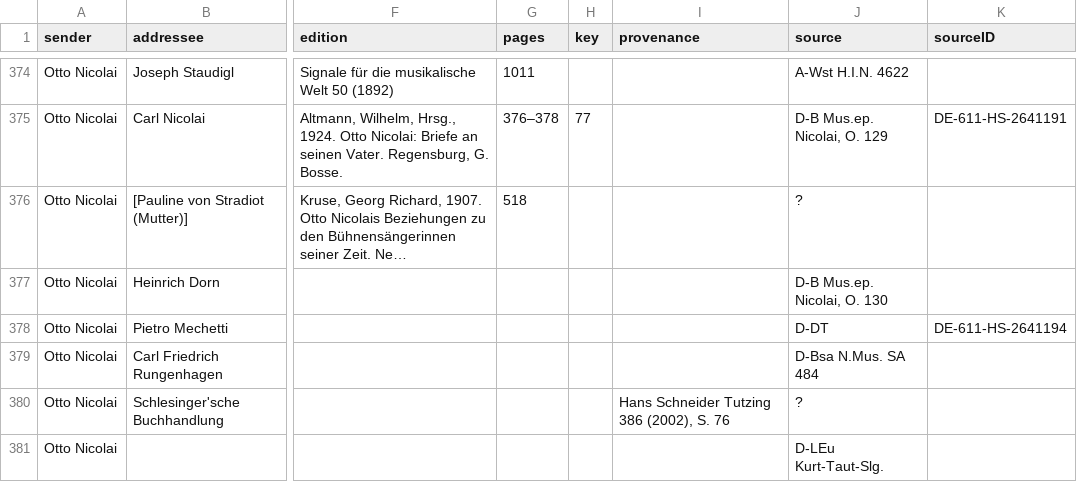
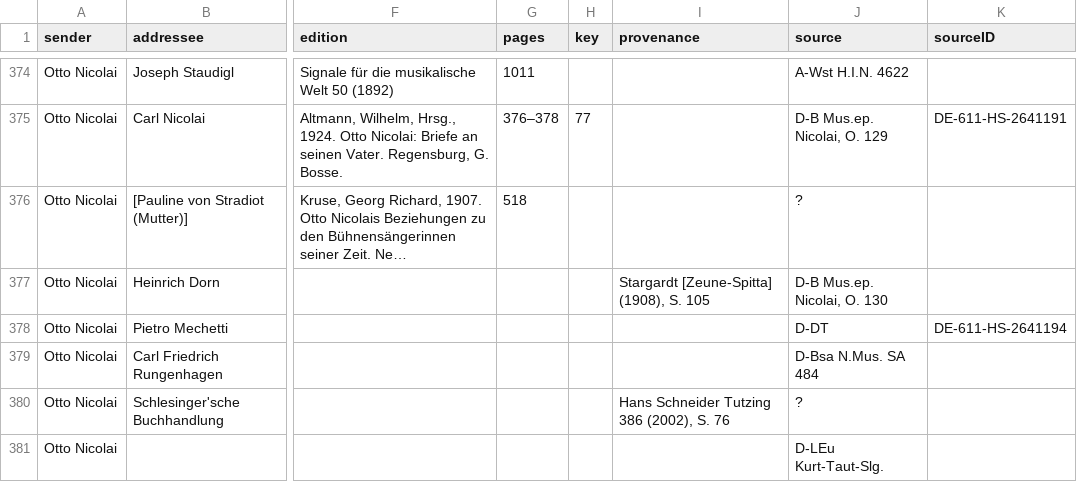
Before and after one commit to rettinghaus/NicolaiLetters, a CSV file: NicolaiLetters.csv, drawn as a sheet; only a part is shown, gaps mark what is left out; long unchanged cells end in …; the diff covers the shown part only; the diff names each change by its address in the sheet, - before the commit and + after, or states it on an @@ line.

```diff
--- a/NicolaiLetters.csv
+++ b/NicolaiLetters.csv
-I377 (provenance): (empty)
+I377 (provenance): Stargardt [Zeune-Spitta] (1908), S. 105
```
Also changed, not shown: 1 added row and 28 edited cells elsewhere in this file, 2 other files.
